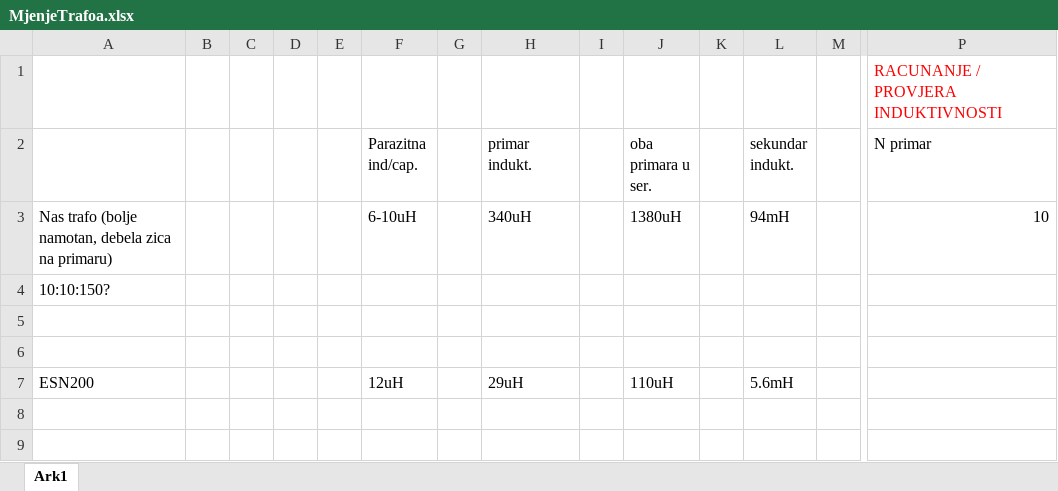
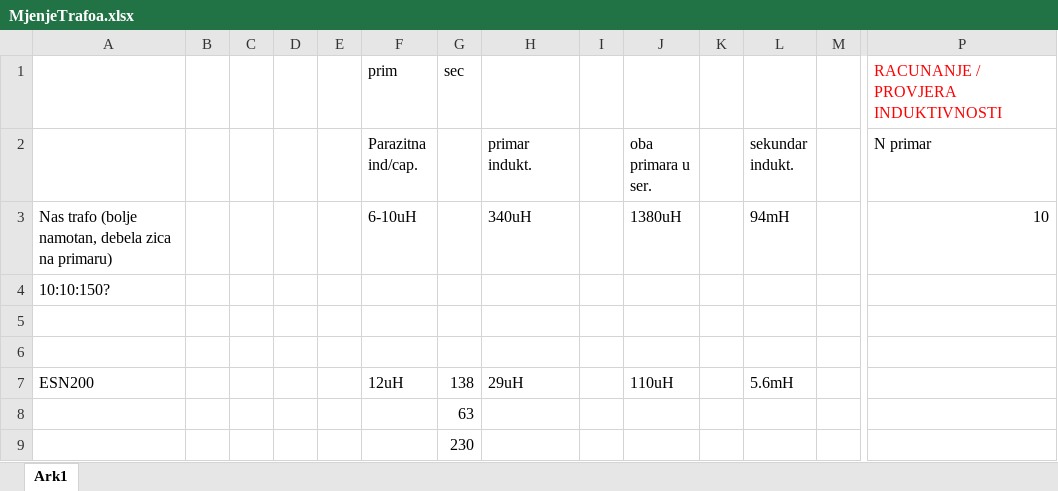
Before and after one commit to ElregS/PE-1100_Elreg_Sender, an Excel workbook: Documents/Trafo/MjenjeTrafoa.xlsx, sheet Ark1, drawn as a sheet; only a part is shown, gaps mark what is left out; values as stored, in another font and other column widths than the file's, no borders; removed rows and columns are numbered as before the commit, all else as after; rows hold the shown columns only; the diff names each change by its address in the sheet, - before the commit and + after, or states it on an @@ line.

Commit message:
mjerenje trafoa dokument

```diff
--- a/Documents/Trafo/MjenjeTrafoa.xlsx (sheet Ark1)
+++ b/Documents/Trafo/MjenjeTrafoa.xlsx (sheet Ark1)
-row 1:  |  |  |  |  |  |  |  |  |  |  |  |  | RACUNANJE / PROVJERA INDUKTIVNOSTI
+row 1:  |  |  |  |  | prim | sec |  |  |  |  |  |  | RACUNANJE / PROVJERA INDUKTIVNOSTI
-G7: (empty)
+G7: 138
+row 8:  |  |  |  |  |  | 63
+row 9:  |  |  |  |  |  | 230
```
Also changed, not shown: 1 other file.
